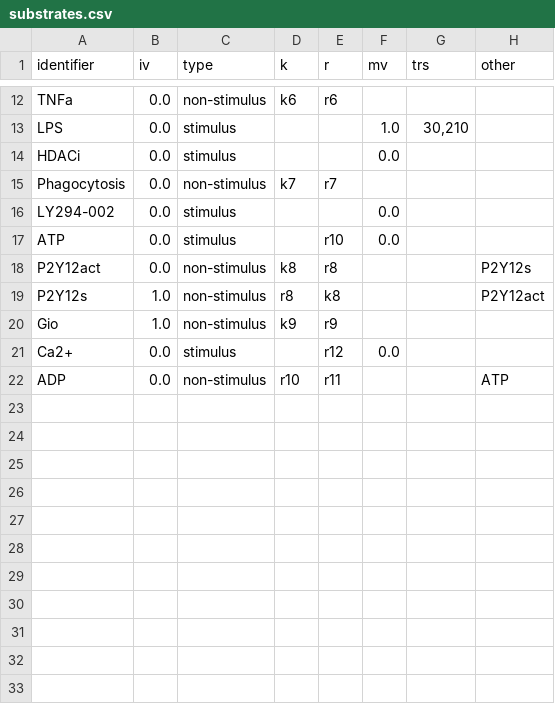
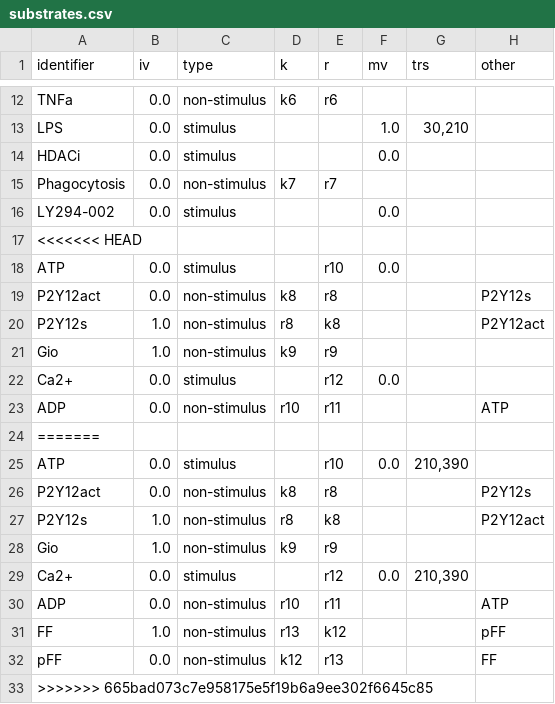
Before and after one commit to rsethi21/na_for_systems_bio, a CSV file: input/input_expanded/substrates.csv, drawn as a sheet; only a part is shown, gaps mark what is left out.

```diff
--- a/input/input_expanded/substrates.csv
+++ b/input/input_expanded/substrates.csv
@@ -16,2 +16,3 @@ identifier,iv,type,k,r,mv,trs,other
 "LY294-002",0.0,"stimulus",,,0.0,,
+<<<<<<< HEAD
 "ATP",0.0,"stimulus",,"r10",0.0,,
@@ -22 +23,11 @@ identifier,iv,type,k,r,mv,trs,other
 "ADP",0.0,"non-stimulus","r10","r11",,,"ATP"
+=======
+"ATP",0.0,"stimulus",,"r10",0.0,"210,390",
+"P2Y12act",0.0,"non-stimulus","k8","r8",,,"P2Y12s"
+"P2Y12s",1.0,"non-stimulus","r8","k8",,,"P2Y12act"
+"Gio",1.0,"non-stimulus","k9","r9",,,
+"Ca2+",0.0,"stimulus",,"r12",0.0,"210,390",
+"ADP",0.0,"non-stimulus","r10","r11",,,"ATP"
+"FF",1.0,"non-stimulus","r13","k12",,,"pFF"
+"pFF",0.0,"non-stimulus","k12","r13",,,"FF"
+>>>>>>> 665bad073c7e958175e5f19b6a9ee302f6645c85
```
Also changed, not shown: input/input_expanded/interactions.csv, input/input_expanded/rates.csv, 27 other files.
